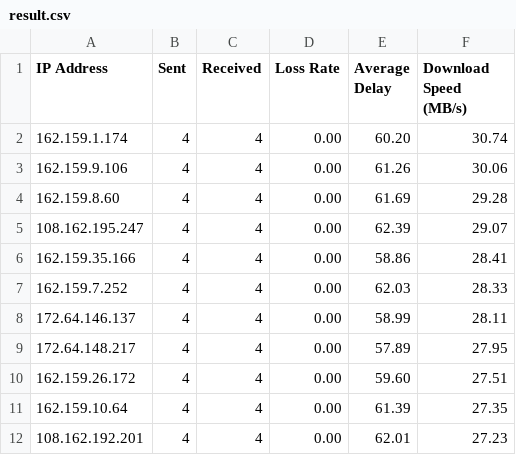
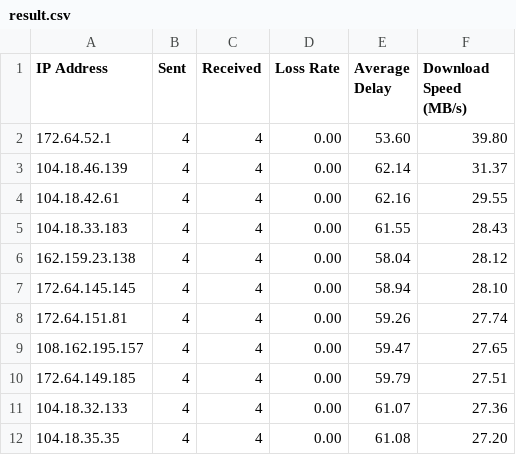
Before and after one commit to zhjmoses/FZ-CT-BestIP, a CSV file: current/result.csv, drawn as a sheet; only a part is shown; the diff covers the shown part only.

```diff
--- a/current/result.csv
+++ b/current/result.csv
@@ -1,12 +1,12 @@
 IP Address,Sent,Received,Loss Rate,Average Delay,Download Speed (MB/s)
-162.159.1.174,4,4,0.00,60.20,30.74
-162.159.9.106,4,4,0.00,61.26,30.06
-162.159.8.60,4,4,0.00,61.69,29.28
-108.162.195.247,4,4,0.00,62.39,29.07
-162.159.35.166,4,4,0.00,58.86,28.41
-162.159.7.252,4,4,0.00,62.03,28.33
-172.64.146.137,4,4,0.00,58.99,28.11
-172.64.148.217,4,4,0.00,57.89,27.95
-162.159.26.172,4,4,0.00,59.60,27.51
-162.159.10.64,4,4,0.00,61.39,27.35
-108.162.192.201,4,4,0.00,62.01,27.23
+172.64.52.1,4,4,0.00,53.60,39.80
+104.18.46.139,4,4,0.00,62.14,31.37
+104.18.42.61,4,4,0.00,62.16,29.55
+104.18.33.183,4,4,0.00,61.55,28.43
+162.159.23.138,4,4,0.00,58.04,28.12
+172.64.145.145,4,4,0.00,58.94,28.10
+172.64.151.81,4,4,0.00,59.26,27.74
+108.162.195.157,4,4,0.00,59.47,27.65
+172.64.149.185,4,4,0.00,59.79,27.51
+104.18.32.133,4,4,0.00,61.07,27.36
+104.18.35.35,4,4,0.00,61.08,27.20
```
Also changed, not shown: 27 edited cells elsewhere in this file, 5 other files.
